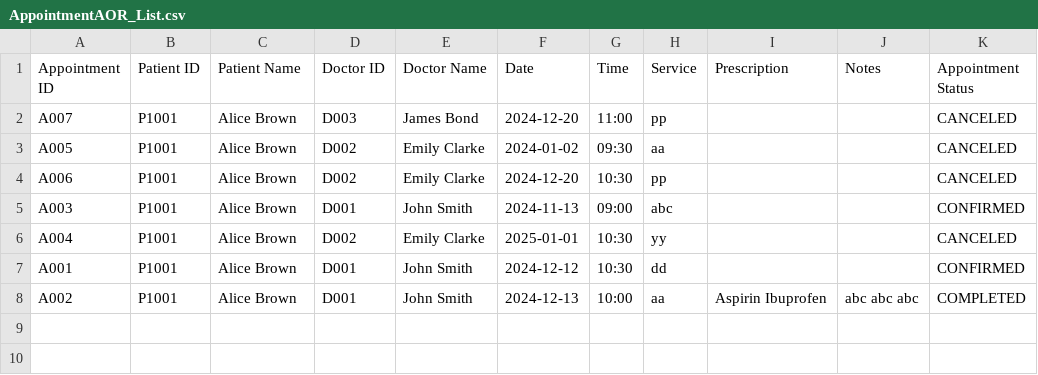
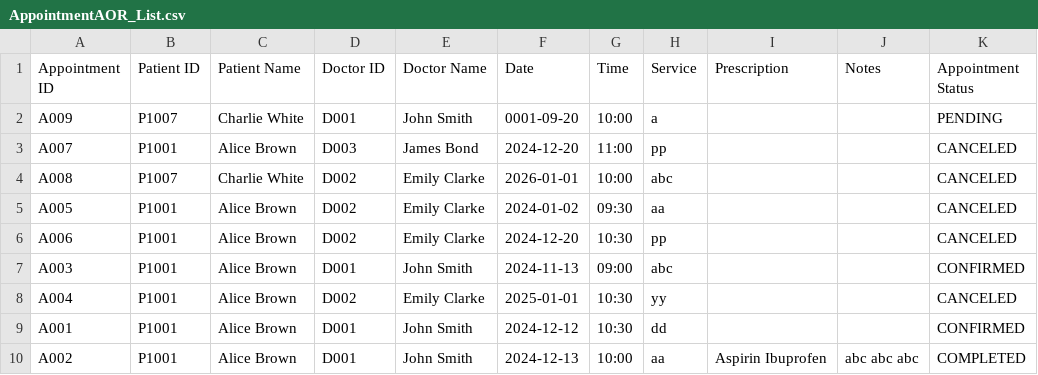
Before and after one commit to Nitecry7/SC2002-Java-Hospital-Management-System-Project, a CSV file: src/AppointmentAOR_List.csv, drawn as a sheet; the diff names each change by its address in the sheet, - before the commit and + after, or states it on an @@ line.

```diff
--- a/src/AppointmentAOR_List.csv
+++ b/src/AppointmentAOR_List.csv
+row 2: A009 | P1007 | Charlie White | D001 | John Smith | 0001-09-20 | 10:00 | a |  |  | PENDING
+row 4: A008 | P1007 | Charlie White | D002 | Emily Clarke | 2026-01-01 | 10:00 | abc |  |  | CANCELED
```
Also changed, not shown: src/Patient_List.csv, 51 other files.
